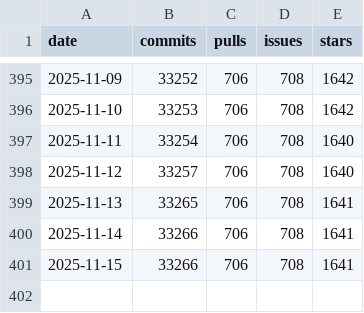
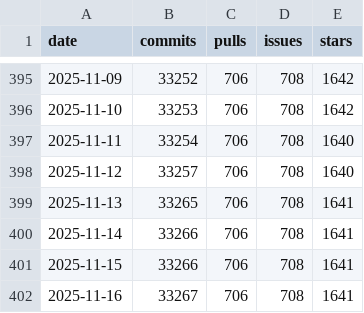
Before and after one commit to romanzipp/romanzipp, a CSV file: stats.csv, drawn as a sheet; only a part is shown, gaps mark what is left out; the diff names each change by its address in the sheet, - before the commit and + after, or states it on an @@ line.

```diff
--- a/stats.csv
+++ b/stats.csv
+row 402: 2025-11-16 | 33267 | 706 | 708 | 1641
```
Also changed, not shown: 2 other files.
